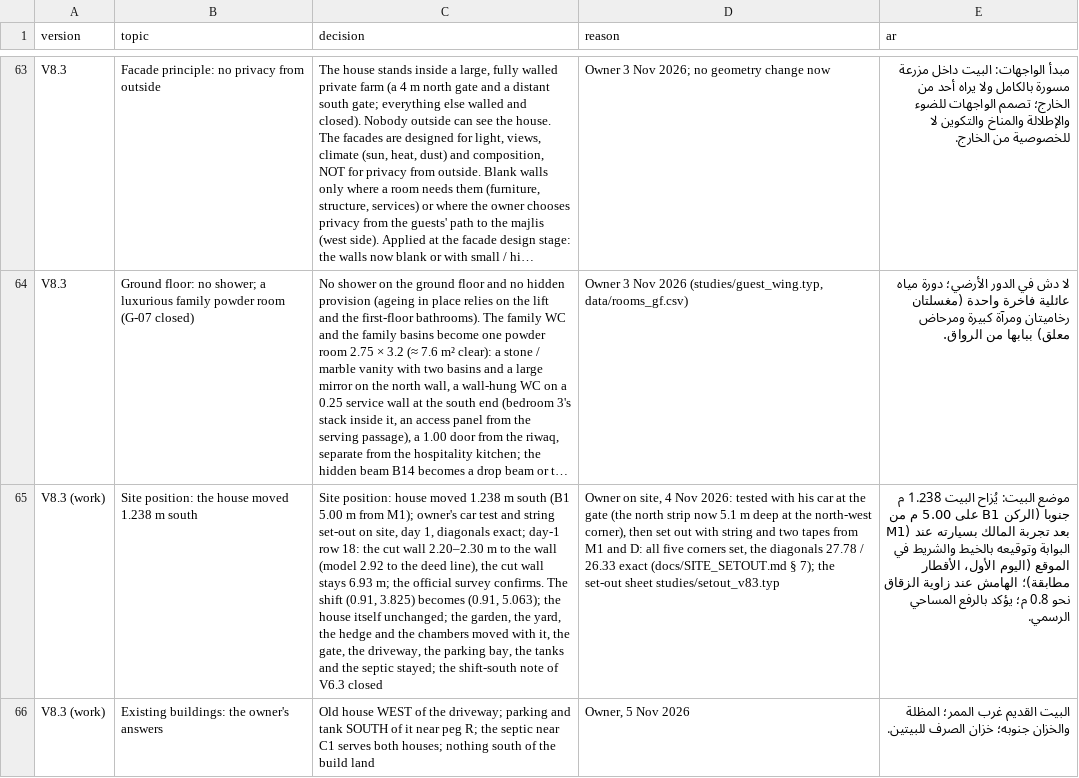
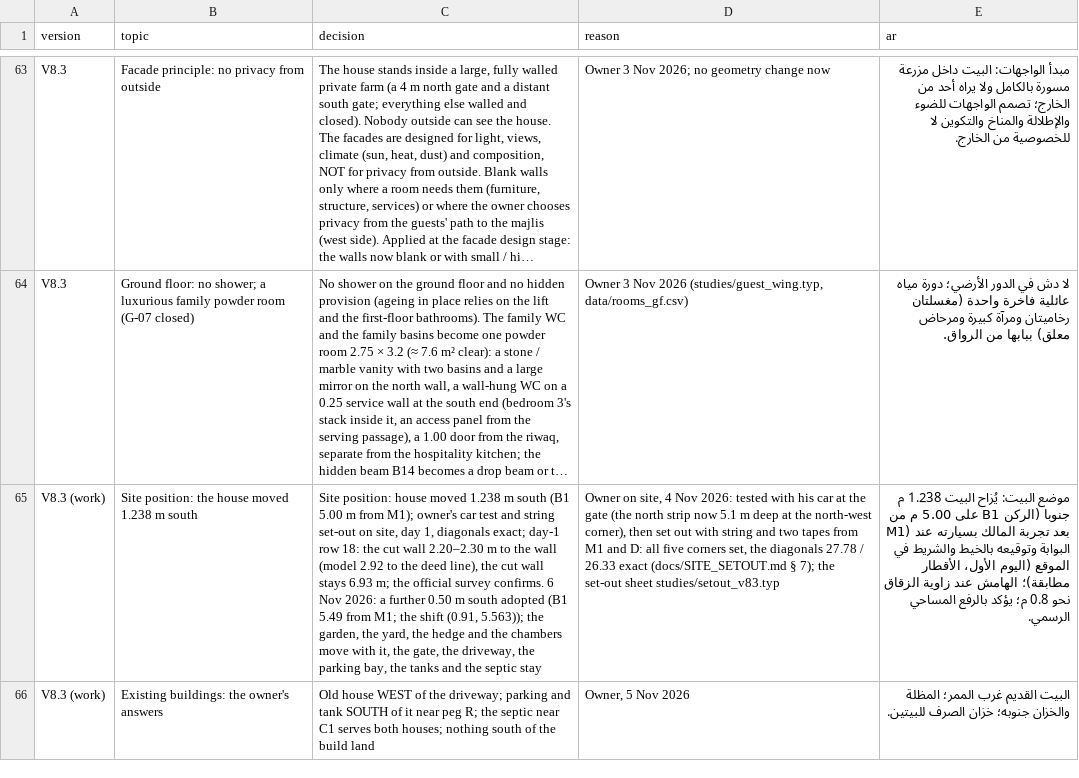
Before and after one commit to ahl20006/House_git, a CSV file: taif_house/data/decisions.csv, drawn as a sheet; only a part is shown, gaps mark what is left out; long unchanged cells end in …; the diff names each change by its address in the sheet, - before the commit and + after, or states it on an @@ line.

```diff
--- a/taif_house/data/decisions.csv
+++ b/taif_house/data/decisions.csv
-C65 (decision): …survey confirms. The shift (0.91, 3.825) becomes (0.91, 5.063); the house itself unchanged; the garden, the yard, the hedge and the chambers moved with it, the gate, the driveway, the parking bay, the tanks and the septic stayed; the shift-south note of V6.3 closed
+C65 (decision): …survey confirms. 6 Nov 2026: a further 0.50 m south adopted (B1 5.49 from M1; the shift (0.91, 5.563)); the garden, the yard, the hedge and the chambers move with it, the gate, the driveway, the parking bay, the tanks and the septic stay
```
Also changed, not shown: 26 other files.
